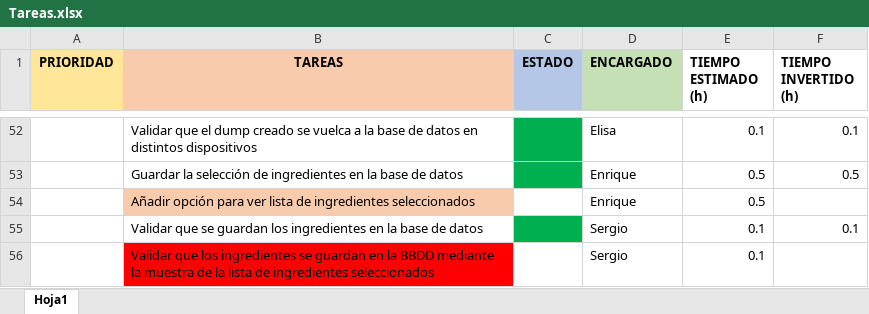
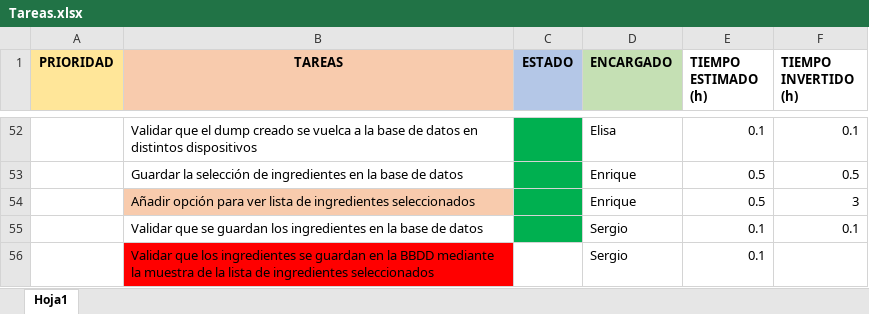
Before and after one commit to MarioJunque/RecetApp, an Excel workbook: documentacion/Tareas.xlsx, sheet Hoja1, drawn as a sheet; only a part is shown, gaps mark what is left out; values as stored, in another font and other column widths than the file's, no borders; the diff names each change by its address in the sheet, - before the commit and + after, or states it on an @@ line.

```diff
--- a/documentacion/Tareas.xlsx (sheet Hoja1)
+++ b/documentacion/Tareas.xlsx (sheet Hoja1)
-C54 fill: none
+C54 fill: #00B050
-F54 (TIEMPO INVERTIDO (h)): (empty)
+F54 (TIEMPO INVERTIDO (h)): 3
```
Also changed, not shown: 2 other files.
